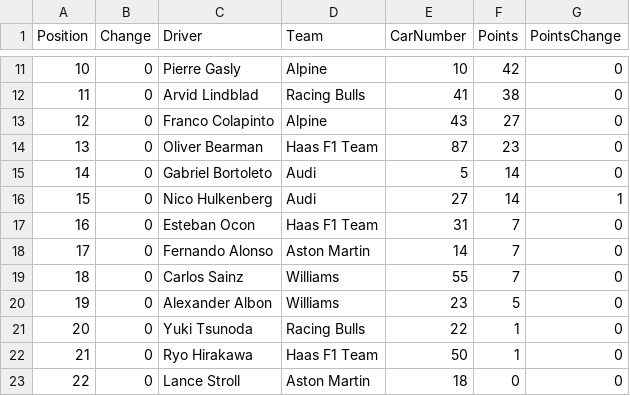
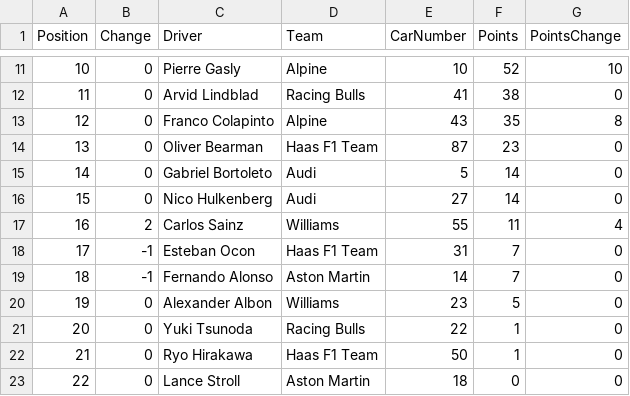
Before and after one commit to mrp36126/mysportzone, a CSV file: data/f1_drivers.csv, drawn as a sheet; only a part is shown, gaps mark what is left out; the diff covers the shown part only.

```diff
--- a/data/f1_drivers.csv
+++ b/data/f1_drivers.csv
@@ -11,10 +11,10 @@ Position,Change,Driver,Team,CarNumber,Points,PointsChange
-10,0,Pierre Gasly,Alpine,10,42,0
+10,0,Pierre Gasly,Alpine,10,52,10
 11,0,Arvid Lindblad,Racing Bulls,41,38,0
-12,0,Franco Colapinto,Alpine,43,27,0
+12,0,Franco Colapinto,Alpine,43,35,8
 13,0,Oliver Bearman,Haas F1 Team,87,23,0
 14,0,Gabriel Bortoleto,Audi,5,14,0
-15,0,Nico Hulkenberg,Audi,27,14,1
-16,0,Esteban Ocon,Haas F1 Team,31,7,0
-17,0,Fernando Alonso,Aston Martin,14,7,0
-18,0,Carlos Sainz,Williams,55,7,0
+15,0,Nico Hulkenberg,Audi,27,14,0
+16,2,Carlos Sainz,Williams,55,11,4
+17,-1,Esteban Ocon,Haas F1 Team,31,7,0
+18,-1,Fernando Alonso,Aston Martin,14,7,0
 19,0,Alexander Albon,Williams,23,5,0
```
Also changed, not shown: 31 edited cells elsewhere in this file, data/f1_constructors.csv, data/f1_results.csv.
